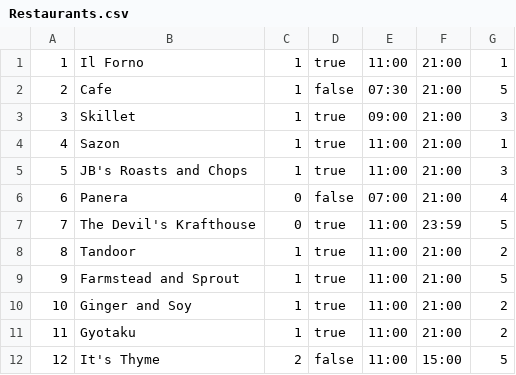
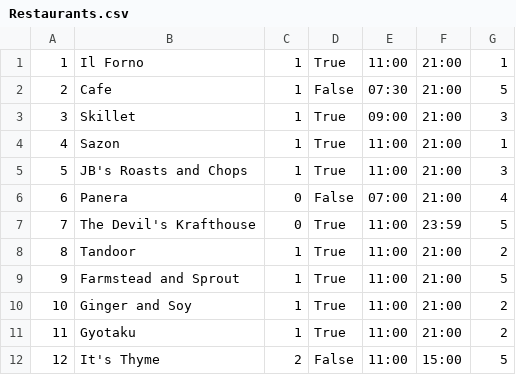
Before and after one commit to Nsilswal/WuGuru, a CSV file: db/data/Restaurants.csv, drawn as a sheet.

```diff
--- a/db/data/Restaurants.csv
+++ b/db/data/Restaurants.csv
@@ -1,12 +1,12 @@
-1,Il Forno,1,true,11:00,21:00,1
-2,Cafe,1,false,07:30,21:00,5
-3,Skillet,1,true,09:00,21:00,3
-4,Sazon,1,true,11:00,21:00,1
-5,JB's Roasts and Chops,1,true,11:00,21:00,3
-6,Panera,0,false,07:00,21:00,4
-7,The Devil's Krafthouse,0,true,11:00,23:59,5
-8,Tandoor,1,true,11:00,21:00,2
-9,Farmstead and Sprout,1,true,11:00,21:00,5
-10,Ginger and Soy,1,true,11:00,21:00,2
-11,Gyotaku,1,true,11:00,21:00,2
-12,It's Thyme,2,false,11:00,15:00,5
+1,Il Forno,1,True,11:00,21:00,1
+2,Cafe,1,False,07:30,21:00,5
+3,Skillet,1,True,09:00,21:00,3
+4,Sazon,1,True,11:00,21:00,1
+5,JB's Roasts and Chops,1,True,11:00,21:00,3
+6,Panera,0,False,07:00,21:00,4
+7,The Devil's Krafthouse,0,True,11:00,23:59,5
+8,Tandoor,1,True,11:00,21:00,2
+9,Farmstead and Sprout,1,True,11:00,21:00,5
+10,Ginger and Soy,1,True,11:00,21:00,2
+11,Gyotaku,1,True,11:00,21:00,2
+12,It's Thyme,2,False,11:00,15:00,5
```
Also changed, not shown: 2 other files.
